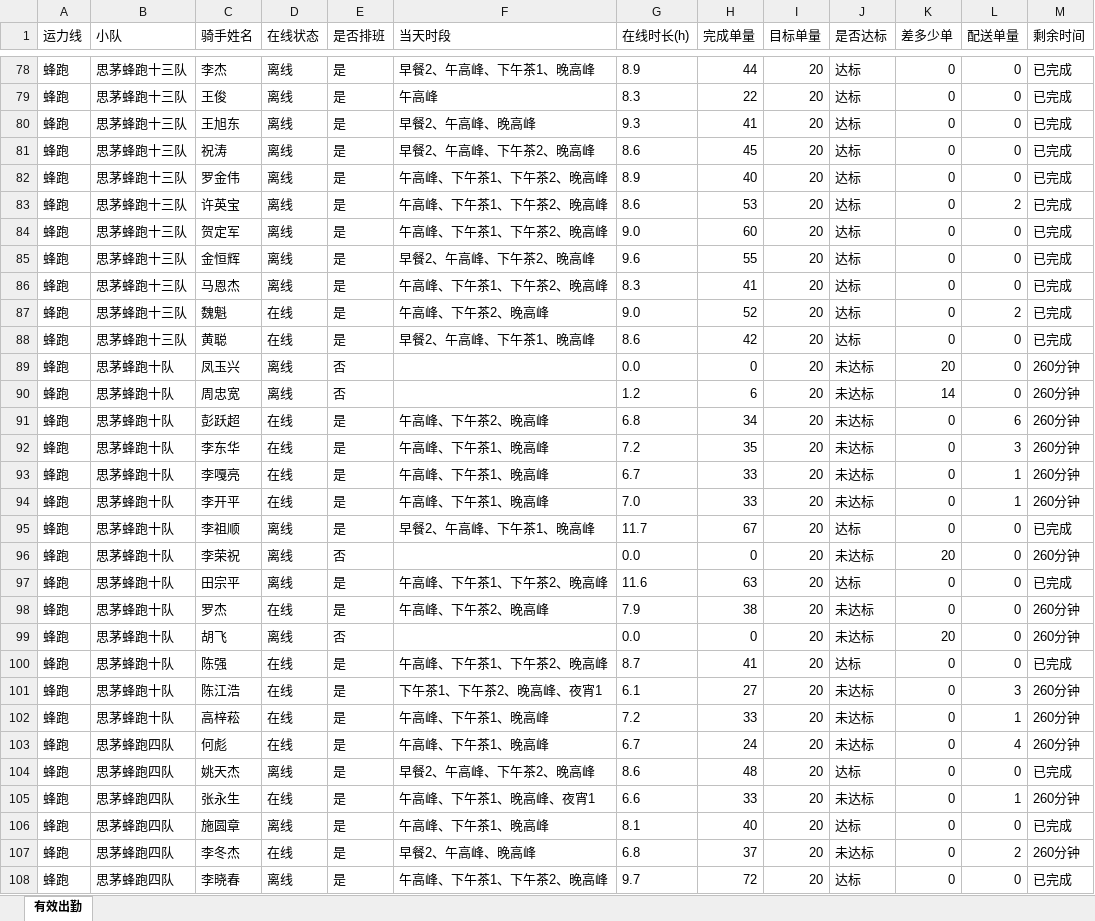
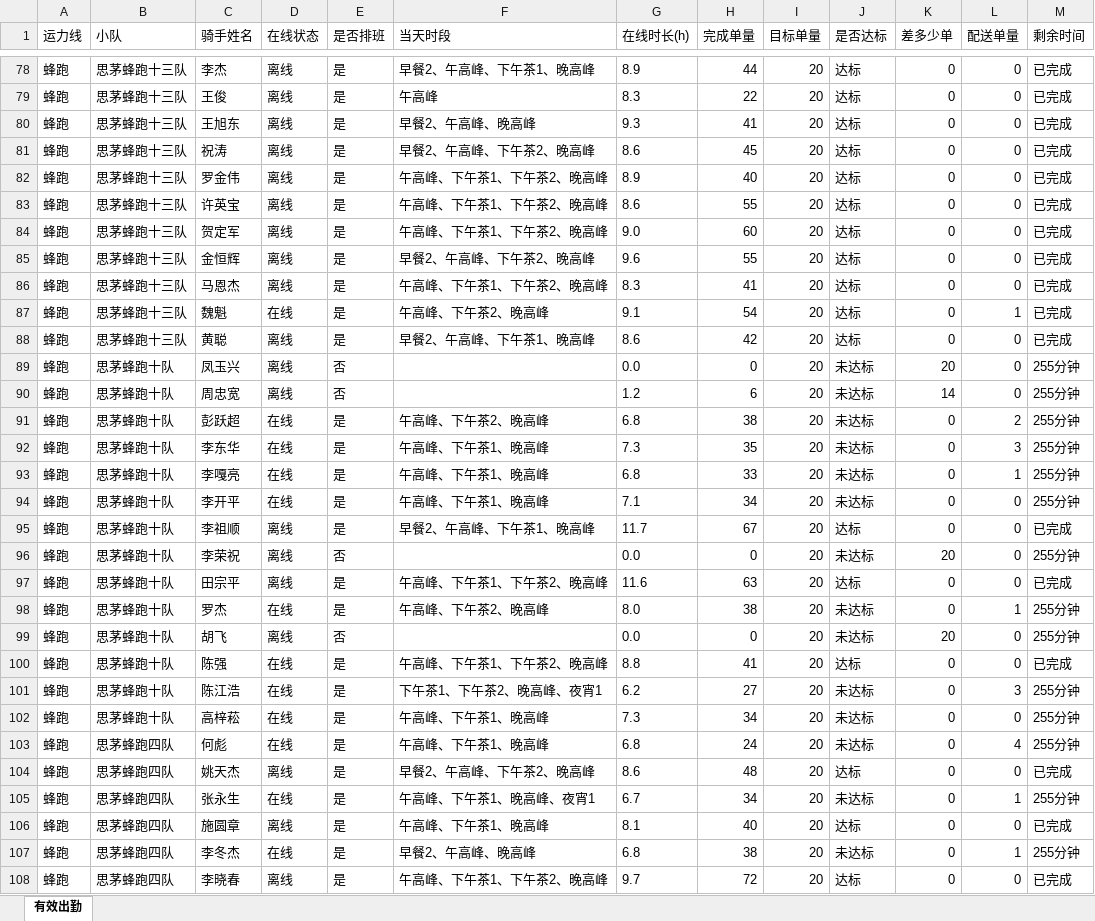
Before and after one commit to 424584635-png/dzt-dashboard, an Excel workbook: public/attendance_latest.xlsx, sheet 有效出勤, drawn as a sheet; only a part is shown, gaps mark what is left out; values as stored, in another font and other column widths than the file's, no borders; the diff covers the shown part only; the diff names each change by its address in the sheet, - before the commit and + after, or states it on an @@ line.

Commit message:
data: 202611031945 (241 骑手)

```diff
--- a/public/attendance_latest.xlsx (sheet 有效出勤)
+++ b/public/attendance_latest.xlsx (sheet 有效出勤)
-H83 (完成单量): 53
+H83 (完成单量): 55
-L83 (配送单量): 2
+L83 (配送单量): 0
-G87 (在线时长(h)): 9.0
+G87 (在线时长(h)): 9.1
-H87 (完成单量): 52
+H87 (完成单量): 54
-L87 (配送单量): 2
+L87 (配送单量): 1
-D88 (在线状态): 在线
+D88 (在线状态): 离线
-M89:M94 (剩余时间): 260分钟
+M89:M94 (剩余时间): 255分钟
-H91 (完成单量): 34
+H91 (完成单量): 38
-L91 (配送单量): 6
+L91 (配送单量): 2
-G92 (在线时长(h)): 7.2
+G92 (在线时长(h)): 7.3
-G93 (在线时长(h)): 6.7
+G93 (在线时长(h)): 6.8
-G94 (在线时长(h)): 7.0
+G94 (在线时长(h)): 7.1
-H94 (完成单量): 33
+H94 (完成单量): 34
-L94 (配送单量): 1
+L94 (配送单量): 0
-M96 (剩余时间): 260分钟
+M96 (剩余时间): 255分钟
-G98 (在线时长(h)): 7.9
+G98 (在线时长(h)): 8.0
-L98 (配送单量): 0
+L98 (配送单量): 1
-M98:M99 (剩余时间): 260分钟
+M98:M99 (剩余时间): 255分钟
-G100 (在线时长(h)): 8.7
+G100 (在线时长(h)): 8.8
-G101 (在线时长(h)): 6.1
+G101 (在线时长(h)): 6.2
-M101:M103 (剩余时间): 260分钟
+M101:M103 (剩余时间): 255分钟
-G102 (在线时长(h)): 7.2
+G102 (在线时长(h)): 7.3
-H102 (完成单量): 33
+H102 (完成单量): 34
-L102 (配送单量): 1
+L102 (配送单量): 0
-G103 (在线时长(h)): 6.7
+G103 (在线时长(h)): 6.8
-G105 (在线时长(h)): 6.6
+G105 (在线时长(h)): 6.7
-H105 (完成单量): 33
+H105 (完成单量): 34
-M105 (剩余时间): 260分钟
+M105 (剩余时间): 255分钟
-H107 (完成单量): 37
+H107 (完成单量): 38
-L107 (配送单量): 2
+L107 (配送单量): 1
-M107 (剩余时间): 260分钟
+M107 (剩余时间): 255分钟
```
Also changed, not shown: 393 edited cells elsewhere in this sheet, 6 other files.
